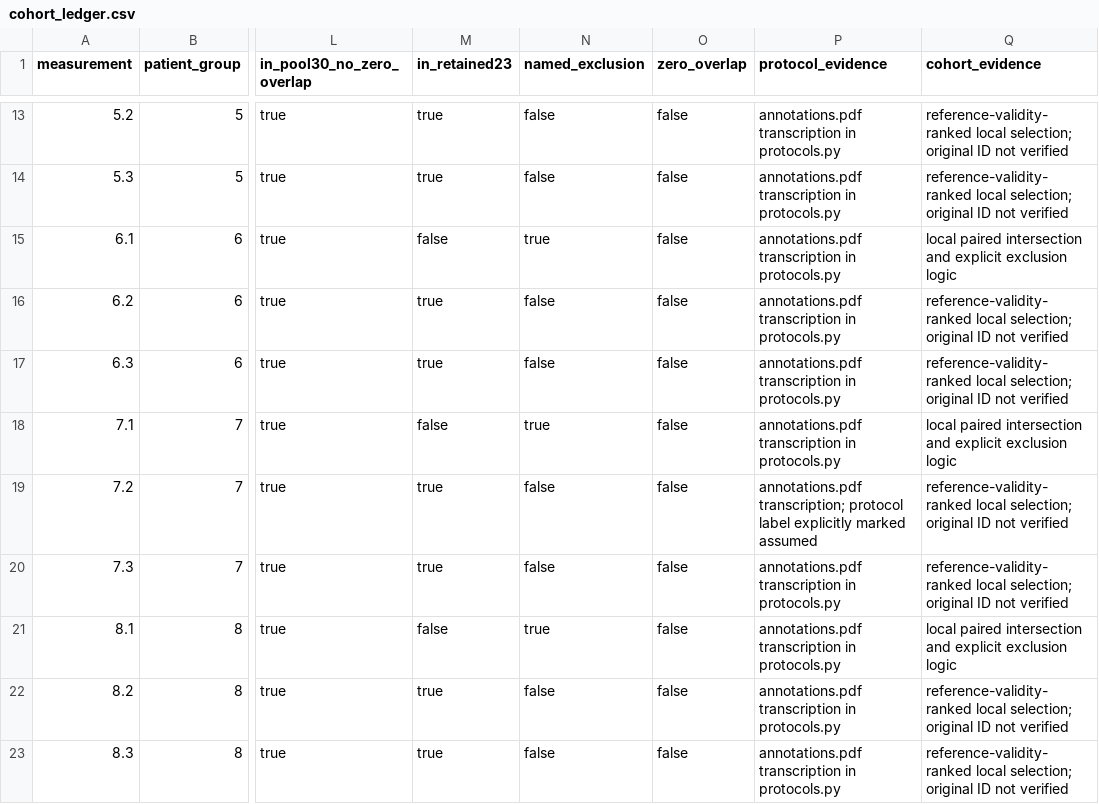
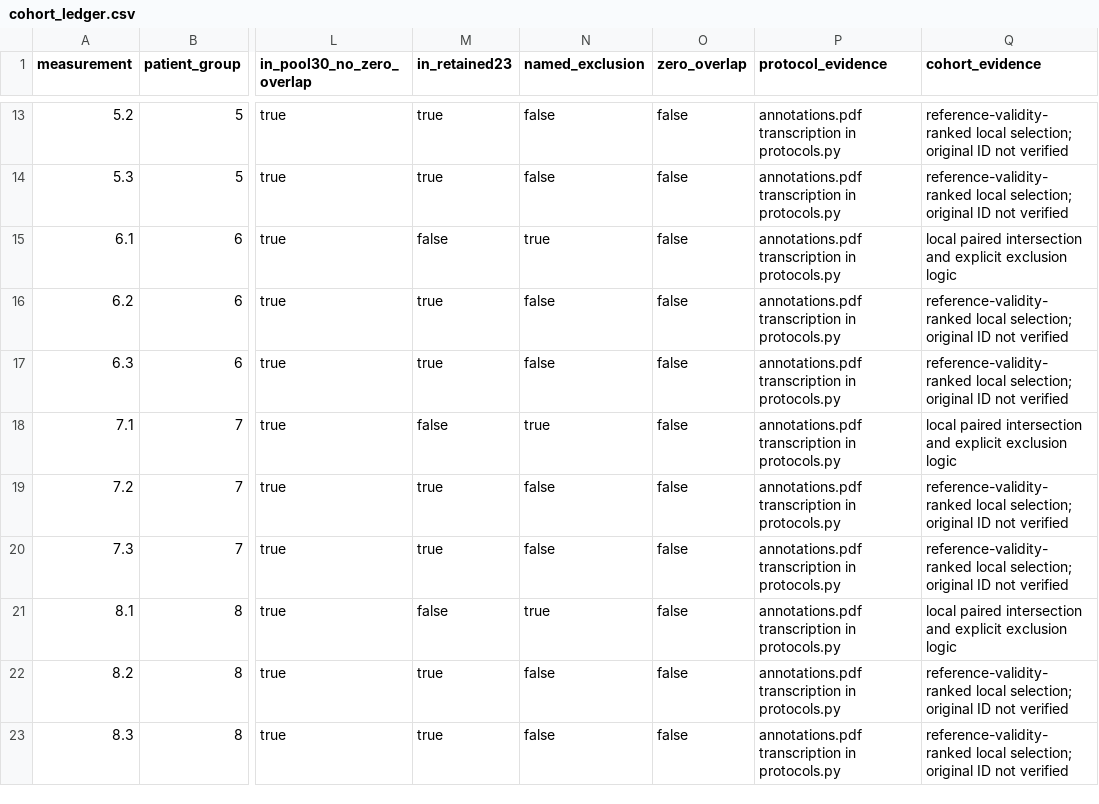
Before and after one commit to HosamSh1408/medical-radar-hpss, a CSV file: paper_workspace/metadata/cohort_ledger.csv, drawn as a sheet; only a part is shown, gaps mark what is left out; the diff names each change by its address in the sheet, - before the commit and + after, or states it on an @@ line.

```diff
--- a/paper_workspace/metadata/cohort_ledger.csv
+++ b/paper_workspace/metadata/cohort_ledger.csv
-P19 (protocol_evidence): annotations.pdf transcription; protocol label explicitly marked assumed
+P19 (protocol_evidence): annotations.pdf transcription in protocols.py
```
Also changed, not shown: audit/DOC_TRUTH_TABLE.csv, 15 other files.
